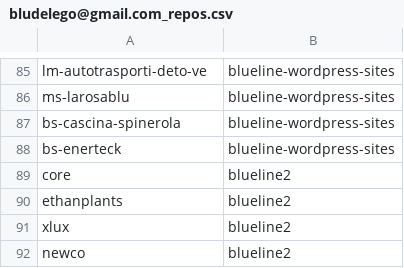
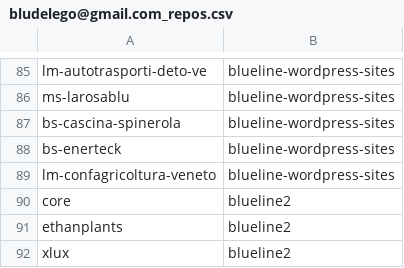
Before and after one commit to seriiserii825/py-bitbucket, a CSV file: bludelego@gmail.com_repos.csv, drawn as a sheet; only a part is shown, gaps mark what is left out; the shorter side is filled out with more unchanged rows; the diff names each change by its address in the sheet, - before the commit and + after, or states it on an @@ line.

```diff
--- a/bludelego@gmail.com_repos.csv
+++ b/bludelego@gmail.com_repos.csv
+row 89: lm-confagricoltura-veneto | blueline-wordpress-sites
```
Also changed, not shown: 2 other files.
